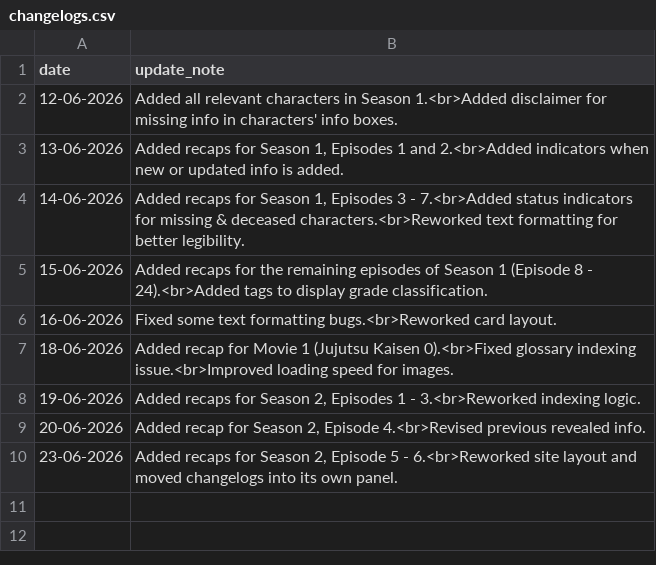
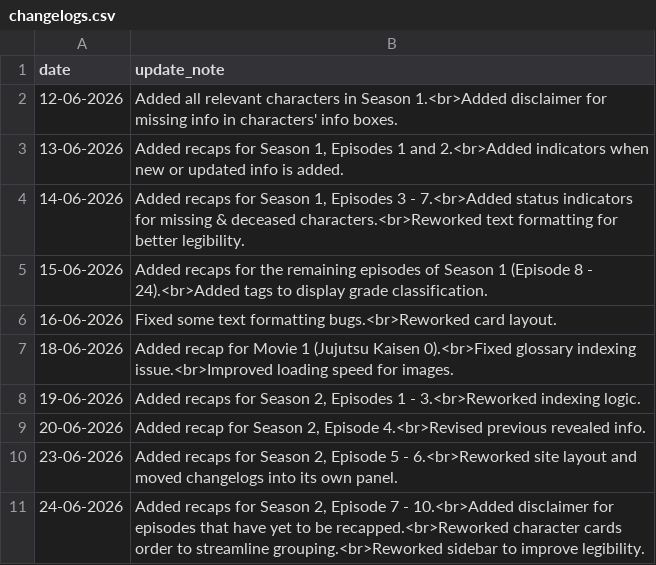
Before and after one commit to Lavapan/jjk-companion, a CSV file: changelogs.csv, drawn as a sheet.

```diff
--- a/changelogs.csv
+++ b/changelogs.csv
@@ -10 +10,2 @@ date,update_note
 23-06-2026,"Added recaps for Season 2, Episode 5 - 6.<br>Reworked site layout and moved changelogs into its own panel."
+24-06-2026,"Added recaps for Season 2, Episode 7 - 10.<br>Added disclaimer for episodes that have yet to be recapped.<br>Reworked character cards order to streamline grouping.<br>Reworked sidebar to improve legibility."
```
Also changed, not shown: characters.csv, 5 other files.
